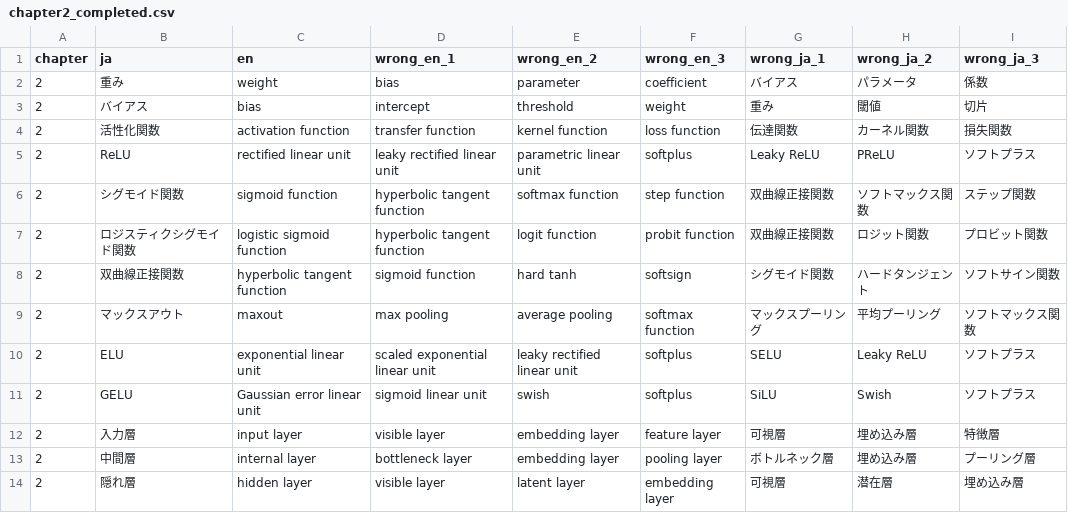
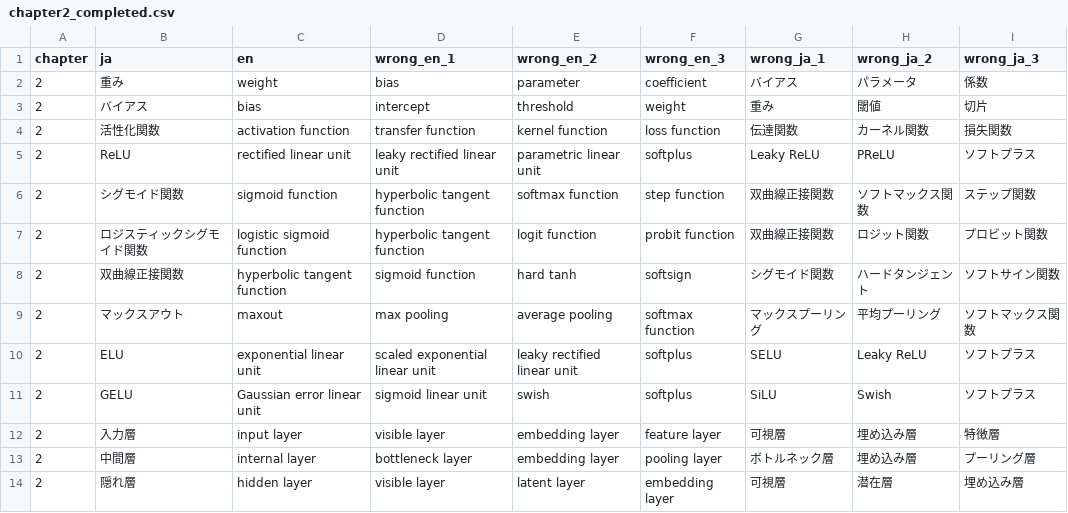
Before and after one commit to SeijiUshida/DeepLearningDoril, a CSV file: data/chapter2_completed.csv, drawn as a sheet; only a part is shown.

Commit message:
Update chapter2_completed.csv

```diff
--- a/data/chapter2_completed.csv
+++ b/data/chapter2_completed.csv
@@ -6,3 +6,3 @@ chapter,ja,en,wrong_en_1,wrong_en_2,wrong_en_3,wrong_ja_1,wrong_ja_2,wrong_ja_3
 2,シグモイド関数,sigmoid function,hyperbolic tangent function,softmax function,step function,双曲線正接関数,ソフトマックス関数,ステップ関数
-2,ロジスティクシグモイド関数,logistic sigmoid function,hyperbolic tangent function,logit function,probit function,双曲線正接関数,ロジット関数,プロビット関数
+2,ロジスティックシグモイド関数,logistic sigmoid function,hyperbolic tangent function,logit function,probit function,双曲線正接関数,ロジット関数,プロビット関数
 2,双曲線正接関数,hyperbolic tangent function,sigmoid function,hard tanh,softsign,シグモイド関数,ハードタンジェント,ソフトサイン関数
```
